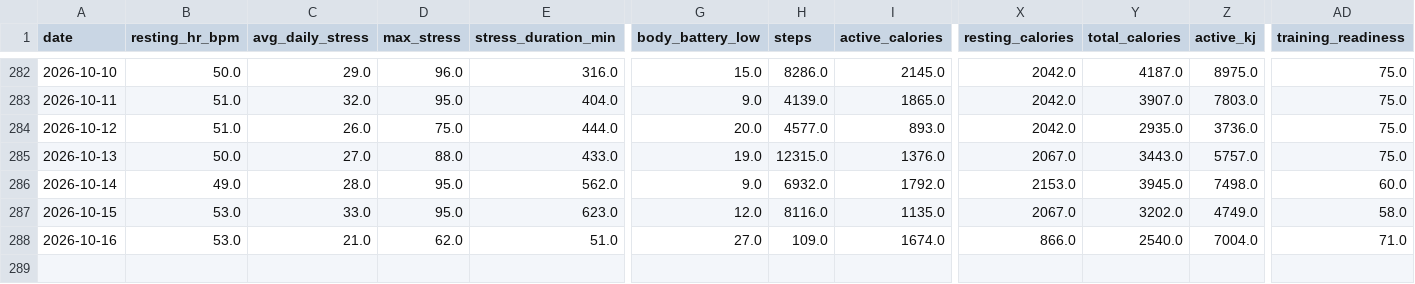
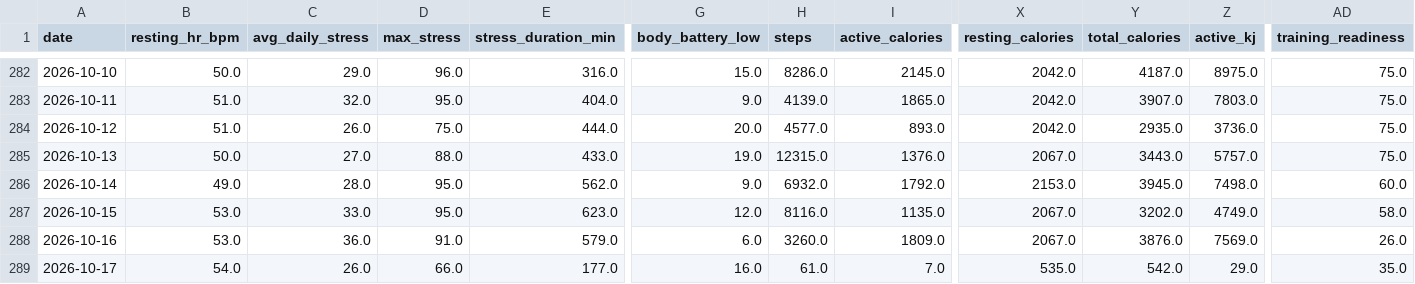
Before and after one commit to esquiremurphington/training-data, a CSV file: daily_health.csv, drawn as a sheet; only a part is shown, gaps mark what is left out; rows hold the shown columns only; the diff names each change by its address in the sheet, - before the commit and + after, or states it on an @@ line.

Commit message:
sync Daily Health — 2026-10-17 00:30 UTC

```diff
--- a/daily_health.csv
+++ b/daily_health.csv
-C288 (avg_daily_stress): 21.0
+C288 (avg_daily_stress): 36.0
-D288 (max_stress): 62.0
+D288 (max_stress): 91.0
-E288 (stress_duration_min): 51.0
+E288 (stress_duration_min): 579.0
-G288 (body_battery_low): 27.0
+G288 (body_battery_low): 6.0
-H288 (steps): 109.0
+H288 (steps): 3260.0
-I288 (active_calories): 1674.0
+I288 (active_calories): 1809.0
-X288 (resting_calories): 866.0
+X288 (resting_calories): 2067.0
-Y288 (total_calories): 2540.0
+Y288 (total_calories): 3876.0
-Z288 (active_kj): 7004.0
+Z288 (active_kj): 7569.0
-AD288 (training_readiness): 71.0
+AD288 (training_readiness): 26.0
+row 289: 2026-10-17 | 54.0 | 26.0 | 66.0 | 177.0 | 16.0 | 61.0 | 7.0 | 535.0 | 542.0 | 29.0 | 35.0
```
